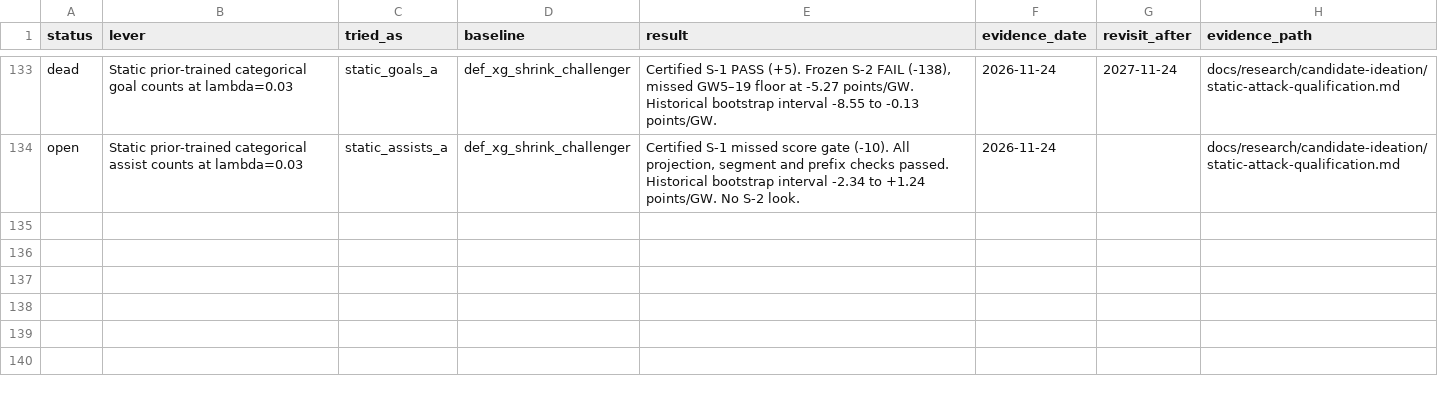
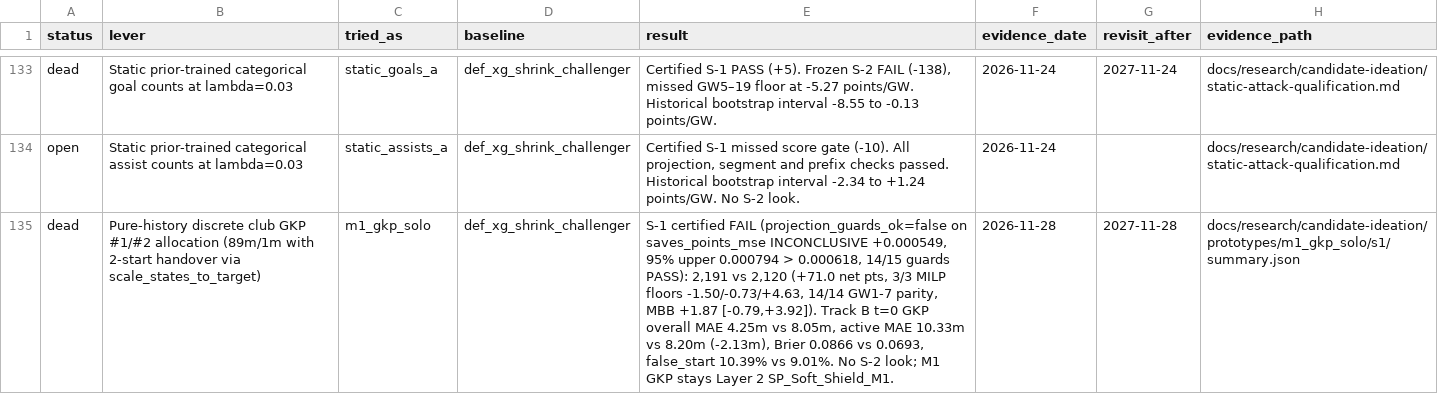
Before and after one commit to JubileeZ/fpl-jubilee-ascent, a CSV file: docs/research/candidate-ledger/candidate_ledger.csv, drawn as a sheet; only a part is shown, gaps mark what is left out; the diff names each change by its address in the sheet, - before the commit and + after, or states it on an @@ line.

Commit message:
research(track-c): evaluate pure-history m1_gkp_solo Layer 1 candidate (#252)

```diff
--- a/docs/research/candidate-ledger/candidate_ledger.csv
+++ b/docs/research/candidate-ledger/candidate_ledger.csv
+row 135: dead | Pure-history discrete club GKP #1/#2 allocation (89m/1m with 2-start handover via scale_states_to_target) | m1_gkp_solo | def_xg_shrink_challenger | S-1 certified FAIL (projection_guards_ok=false on saves_points_mse INCONCLUSIVE +0.000549, 95% upper 0.000794 > 0.000618, 14/15 guards PASS): 2,191 vs 2,120 (+71.0 net pts, 3/3 MILP floors -1.50/-0.73/+4.63, 14/14 GW1-7 parity, MBB +1.87 [-0.79,+3.92]). Track B t=0 GKP overall MAE 4.25m vs 8.05m, active MAE 10.33m vs 8.20m (-2.13m), Brier 0.0866 vs 0.0693, false_start 10.39% vs 9.01%. No S-2 look; M1 GKP stays Layer 2 SP_Soft_Shield_M1. | 2026-11-28 | 2027-11-28 | docs/research/candidate-ideation/prototypes/m1_gkp_solo/s1/summary.json
```
Also changed, not shown: 15 other files.
